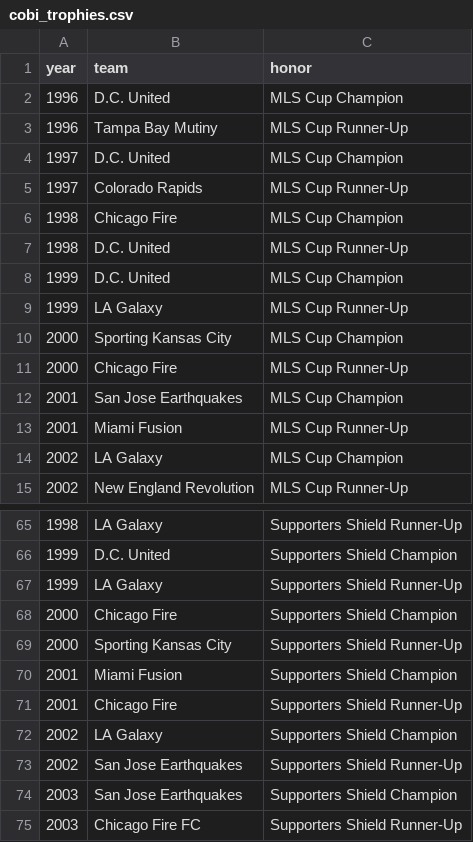
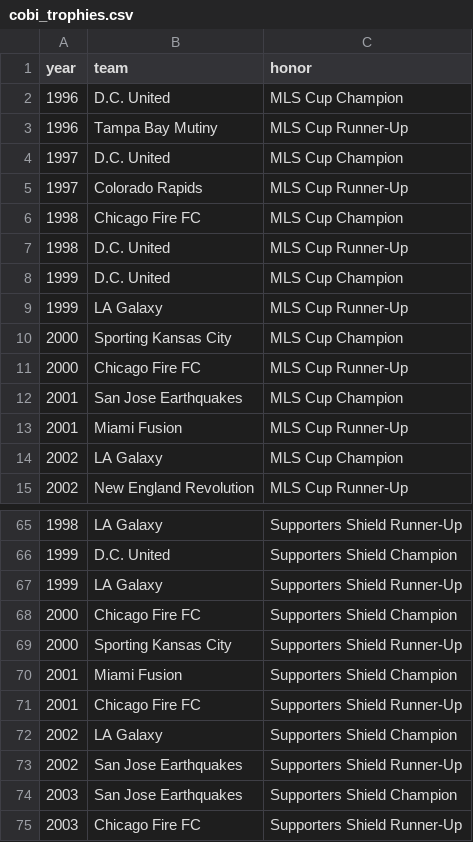
Before and after one commit to fakeronjan/cobi, a CSV file: cobi_trophies.csv, drawn as a sheet; only a part is shown, gaps mark what is left out.

```diff
--- a/cobi_trophies.csv
+++ b/cobi_trophies.csv
@@ -5,3 +5,3 @@ year,team,honor
 1997,Colorado Rapids,MLS Cup Runner-Up
-1998,Chicago Fire,MLS Cup Champion
+1998,Chicago Fire FC,MLS Cup Champion
 1998,D.C. United,MLS Cup Runner-Up
@@ -10,3 +10,3 @@ year,team,honor
 2000,Sporting Kansas City,MLS Cup Champion
-2000,Chicago Fire,MLS Cup Runner-Up
+2000,Chicago Fire FC,MLS Cup Runner-Up
 2001,San Jose Earthquakes,MLS Cup Champion
@@ -67,6 +67,6 @@ year,team,honor
 1999,LA Galaxy,Supporters Shield Runner-Up
-2000,Chicago Fire,Supporters Shield Champion
+2000,Chicago Fire FC,Supporters Shield Champion
 2000,Sporting Kansas City,Supporters Shield Runner-Up
 2001,Miami Fusion,Supporters Shield Champion
-2001,Chicago Fire,Supporters Shield Runner-Up
+2001,Chicago Fire FC,Supporters Shield Runner-Up
 2002,LA Galaxy,Supporters Shield Champion
```
Also changed, not shown: all_club_games.csv, cobi_standings.csv, 33 other files.
